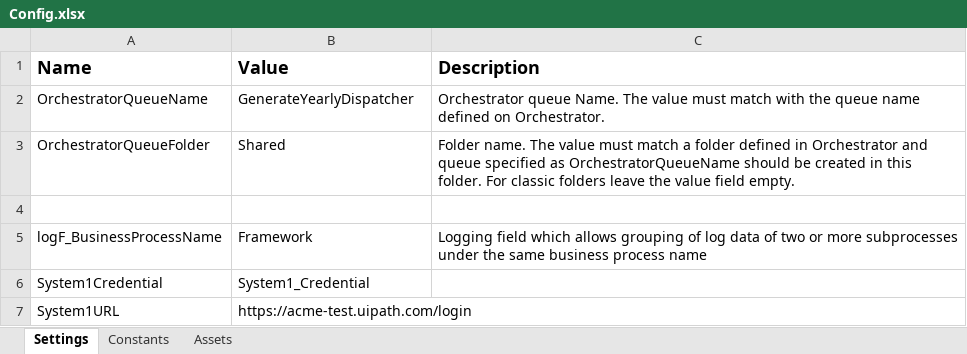
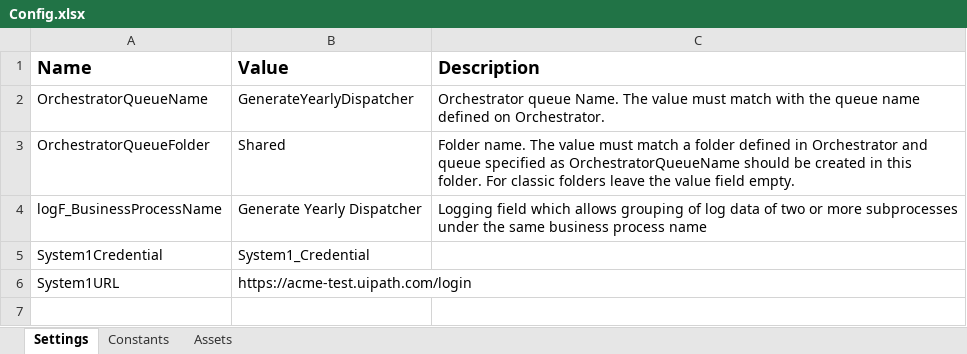
Before and after one commit to esraarnusaslan/GenerateYearlyDispatcher_WithREF, an Excel workbook: Data/Config.xlsx, sheet Settings, drawn as a sheet; values as stored, in another font and other column widths than the file's, no borders; removed rows and columns are numbered as before the commit, all else as after; the diff names each change by its address in the sheet, - before the commit and + after, or states it on an @@ line.

```diff
--- a/Data/Config.xlsx (sheet Settings)
+++ b/Data/Config.xlsx (sheet Settings)
-row 4: (empty)
-B4 (Value): Framework
+B4 (Value): Generate Yearly Dispatcher
```
Also changed, not shown: sheet Constants, 1 other file.
